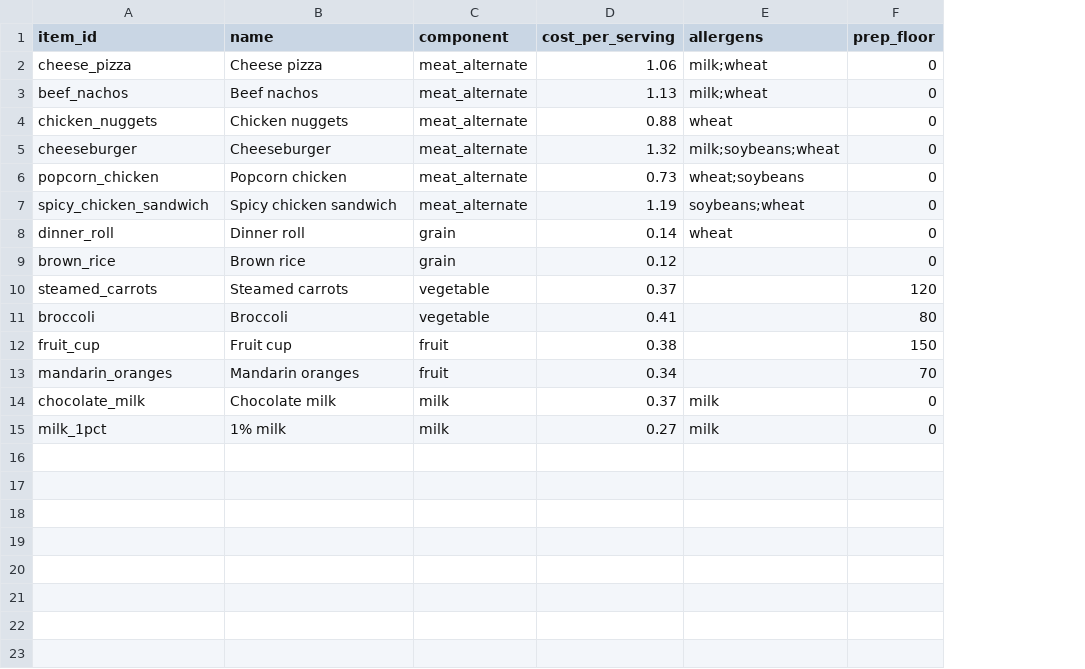
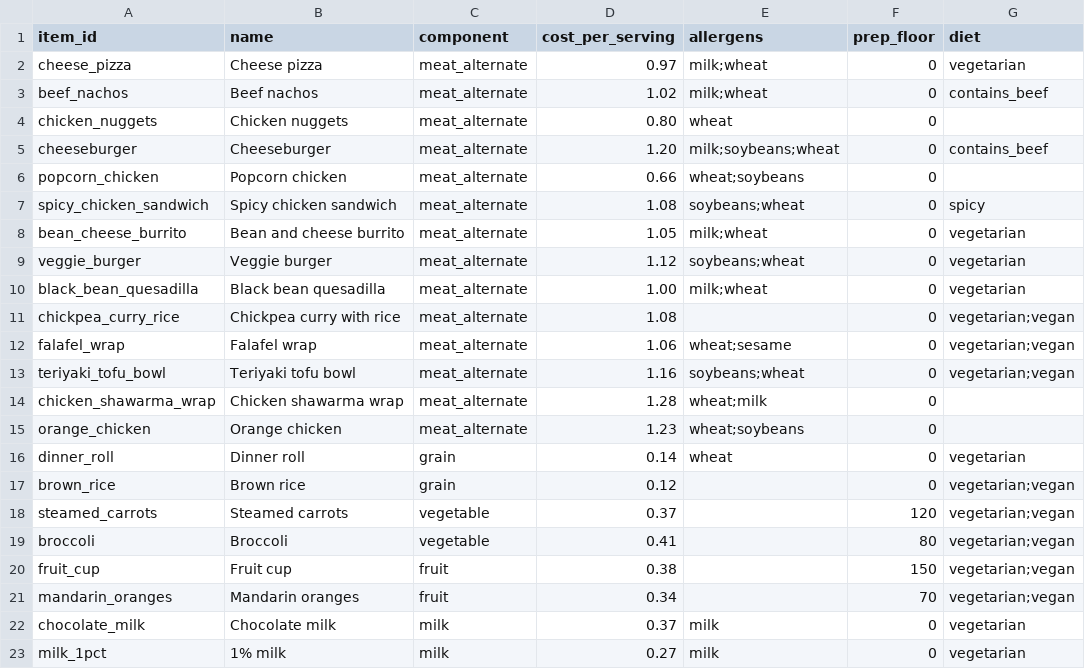
Before and after one commit to Larpathon-Capitol/lunchloop, a CSV file: data/items.csv, drawn as a sheet; the diff names each change by its address in the sheet, - before the commit and + after, or states it on an @@ line.

```diff
--- a/data/items.csv
+++ b/data/items.csv
+column G (diet), rows 2-7: vegetarian | contains_beef |  | contains_beef |  | spicy; rows 16-23: vegetarian | vegetarian;vegan | vegetarian;vegan | vegetarian;vegan | vegetarian;vegan | vegetarian;vegan | vegetarian | vegetarian
-D2 (cost_per_serving): 1.06
+D2 (cost_per_serving): 0.97
-D3 (cost_per_serving): 1.13
+D3 (cost_per_serving): 1.02
-D4 (cost_per_serving): 0.88
+D4 (cost_per_serving): 0.80
-D5 (cost_per_serving): 1.32
+D5 (cost_per_serving): 1.20
-D6 (cost_per_serving): 0.73
+D6 (cost_per_serving): 0.66
-D7 (cost_per_serving): 1.19
+D7 (cost_per_serving): 1.08
+row 8: bean_cheese_burrito | Bean and cheese burrito | meat_alternate | 1.05 | milk;wheat | 0 | vegetarian
+row 9: veggie_burger | Veggie burger | meat_alternate | 1.12 | soybeans;wheat | 0 | vegetarian
+row 10: black_bean_quesadilla | Black bean quesadilla | meat_alternate | 1.00 | milk;wheat | 0 | vegetarian
+row 11: chickpea_curry_rice | Chickpea curry with rice | meat_alternate | 1.08 |  | 0 | vegetarian;vegan
+row 12: falafel_wrap | Falafel wrap | meat_alternate | 1.06 | wheat;sesame | 0 | vegetarian;vegan
+row 13: teriyaki_tofu_bowl | Teriyaki tofu bowl | meat_alternate | 1.16 | soybeans;wheat | 0 | vegetarian;vegan
+row 14: chicken_shawarma_wrap | Chicken shawarma wrap | meat_alternate | 1.28 | wheat;milk | 0
+row 15: orange_chicken | Orange chicken | meat_alternate | 1.23 | wheat;soybeans | 0
```
Also changed, not shown: data/meals.csv, data/sample/items.csv, 19 other files.
